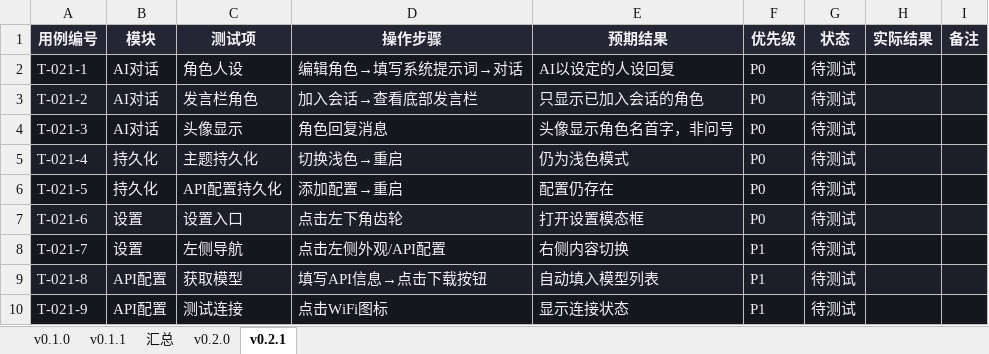
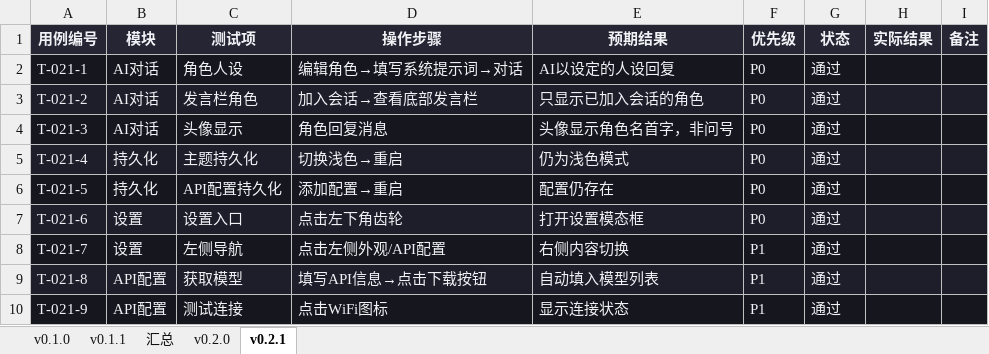
Before and after one commit to onebyter/ai-roleplay, an Excel workbook: docs/test-cases.xlsx, sheet v0.2.1, drawn as a sheet; values as stored, in another font and other column widths than the file's, no borders; the diff names each change by its address in the sheet, - before the commit and + after, or states it on an @@ line.

```diff
--- a/docs/test-cases.xlsx (sheet v0.2.1)
+++ b/docs/test-cases.xlsx (sheet v0.2.1)
-G2:G10 (状态): 待测试
+G2:G10 (状态): 通过
```
Also changed, not shown: sheet 汇总, sheet v0.2.0, 2 other files.
